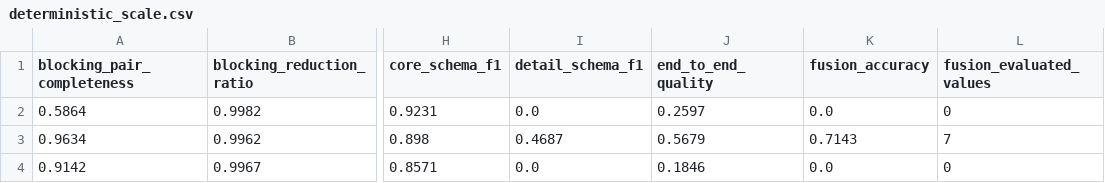
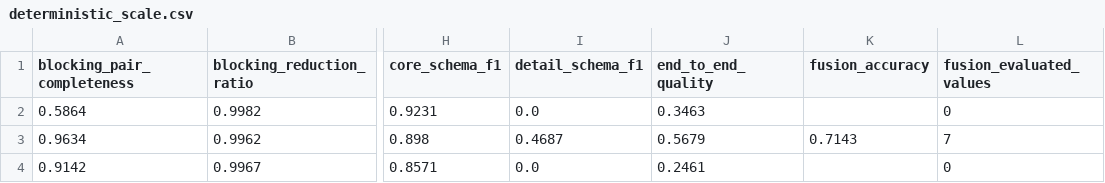
Before and after one commit to Forest904/selective-llm-product-integration, a CSV file: reports/release/tables/deterministic_scale.csv, drawn as a sheet; only a part is shown, gaps mark what is left out; the diff names each change by its address in the sheet, - before the commit and + after, or states it on an @@ line.

```diff
--- a/reports/release/tables/deterministic_scale.csv
+++ b/reports/release/tables/deterministic_scale.csv
-J2 (end_to_end_quality): 0.2597
+J2 (end_to_end_quality): 0.3463
-K2 (fusion_accuracy): 0.0
+K2 (fusion_accuracy): (empty)
-J4 (end_to_end_quality): 0.1846
+J4 (end_to_end_quality): 0.2461
-K4 (fusion_accuracy): 0.0
+K4 (fusion_accuracy): (empty)
```
Also changed, not shown: reports/release/tables/dataset_summary.csv, reports/release/tables/error_cases.csv, 18 other files.
